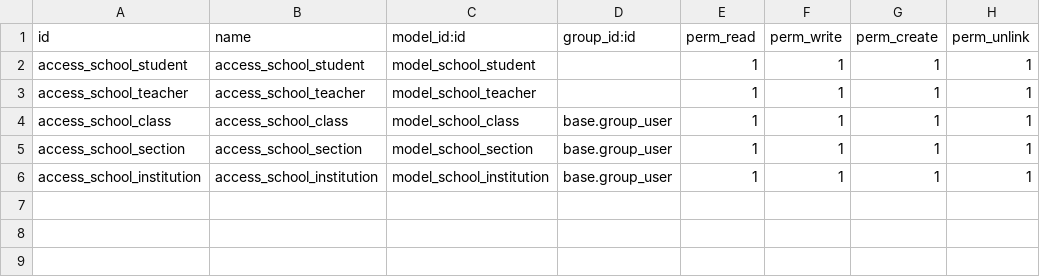
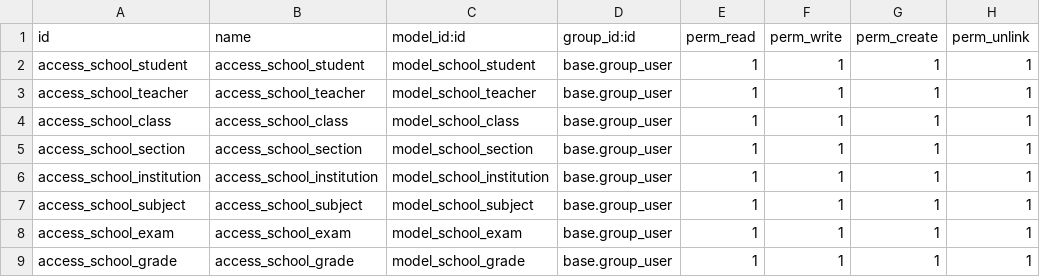
Before and after one commit to talhasifat/odoo_project, a CSV file: security/ir.model.access.csv, drawn as a sheet.

Commit message:
add exam management features including model, views, and access rights

```diff
--- a/security/ir.model.access.csv
+++ b/security/ir.model.access.csv
@@ -1,4 +1,4 @@
 id,name,model_id:id,group_id:id,perm_read,perm_write,perm_create,perm_unlink
-access_school_student,access_school_student,model_school_student,,1,1,1,1
-access_school_teacher,access_school_teacher,model_school_teacher,,1,1,1,1
+access_school_student,access_school_student,model_school_student,base.group_user,1,1,1,1
+access_school_teacher,access_school_teacher,model_school_teacher,base.group_user,1,1,1,1
 access_school_class,access_school_class,model_school_class,base.group_user,1,1,1,1
@@ -6 +6,4 @@ access_school_section,access_school_section,model_school_section,base.group_user
 access_school_institution,access_school_institution,model_school_institution,base.group_user,1,1,1,1
+access_school_subject,access_school_subject,model_school_subject,base.group_user,1,1,1,1
+access_school_exam,access_school_exam,model_school_exam,base.group_user,1,1,1,1
+access_school_grade,access_school_grade,model_school_grade,base.group_user,1,1,1,1
```
Also changed, not shown: 10 other files.
